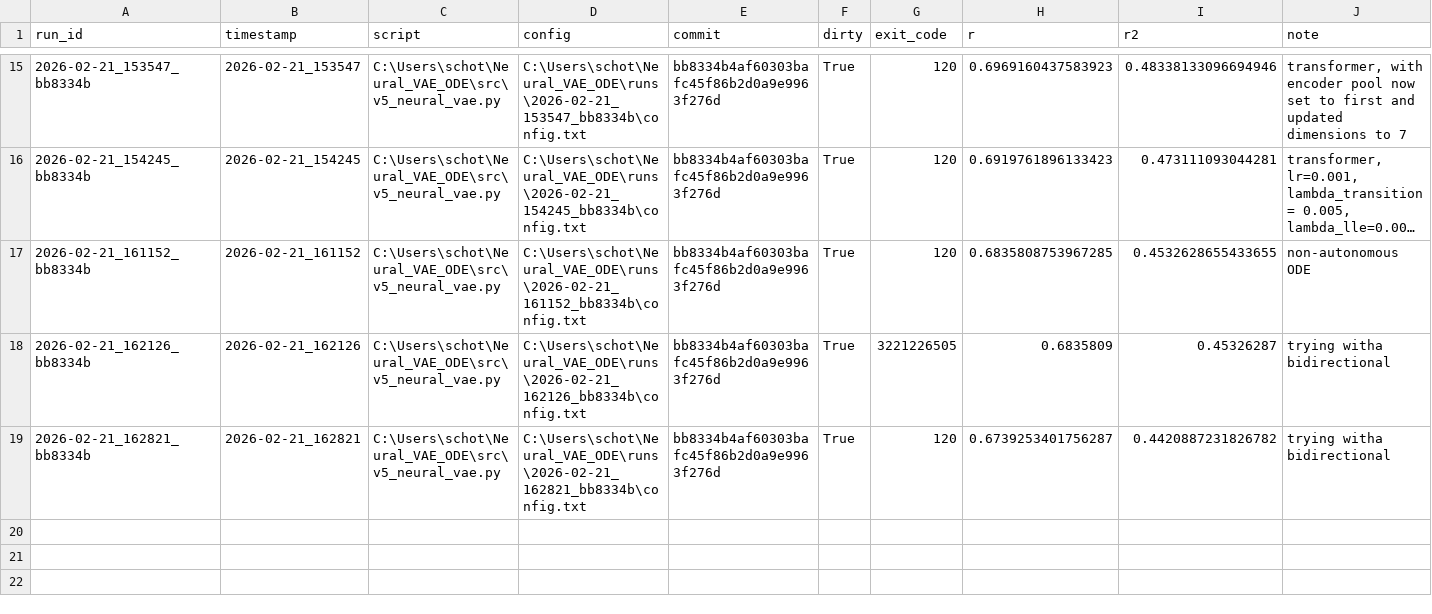
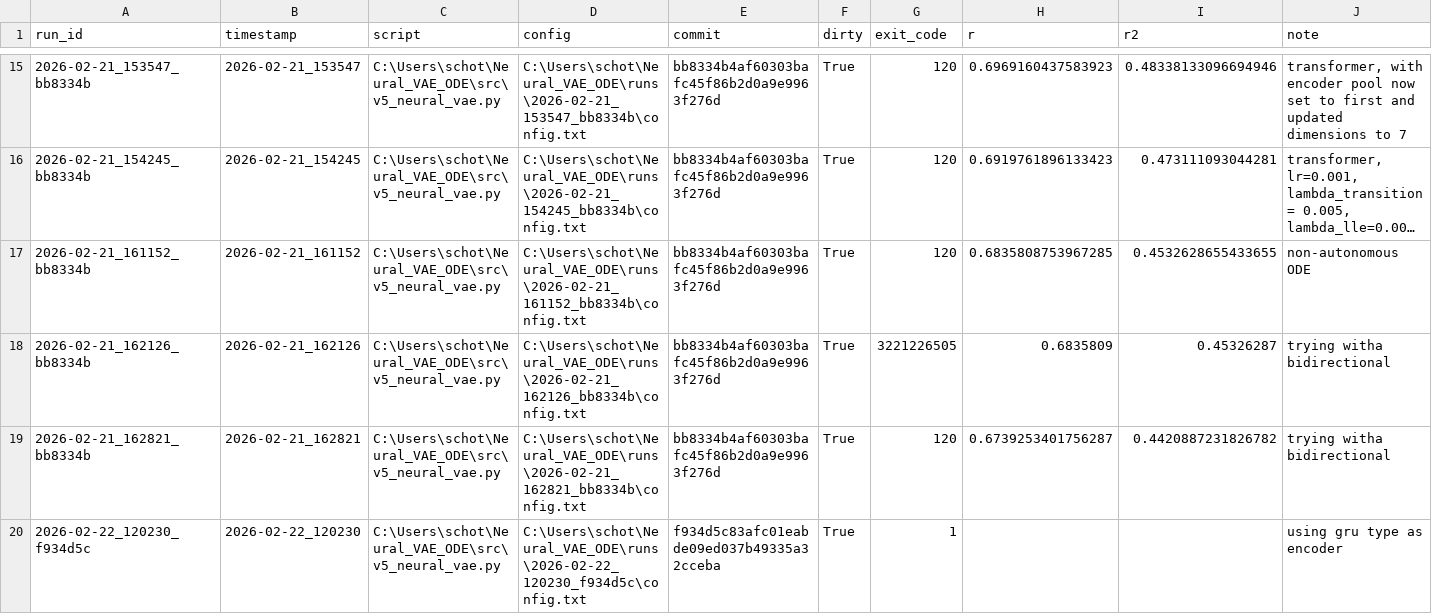
Before and after one commit to SchottdorfLab/Neural_VAE_ODE, a CSV file: runs/index.csv, drawn as a sheet; only a part is shown, gaps mark what is left out; long unchanged cells end in …; the diff names each change by its address in the sheet, - before the commit and + after, or states it on an @@ line.

```diff
--- a/runs/index.csv
+++ b/runs/index.csv
+row 20: 2026-02-22_120230_f934d5c | 2026-02-22_120230 | C:\Users\schot\Neural_VAE_ODE\src\v5_neural_vae.py | C:\Users\schot\Neural_VAE_ODE\runs\2026-02-22_120230_f934d5c\config.txt | f934d5c83afc01eabde09ed037b49335a32cceba | True | 1 |  |  | using gru type as encoder
```
Also changed, not shown: 7 other files.
